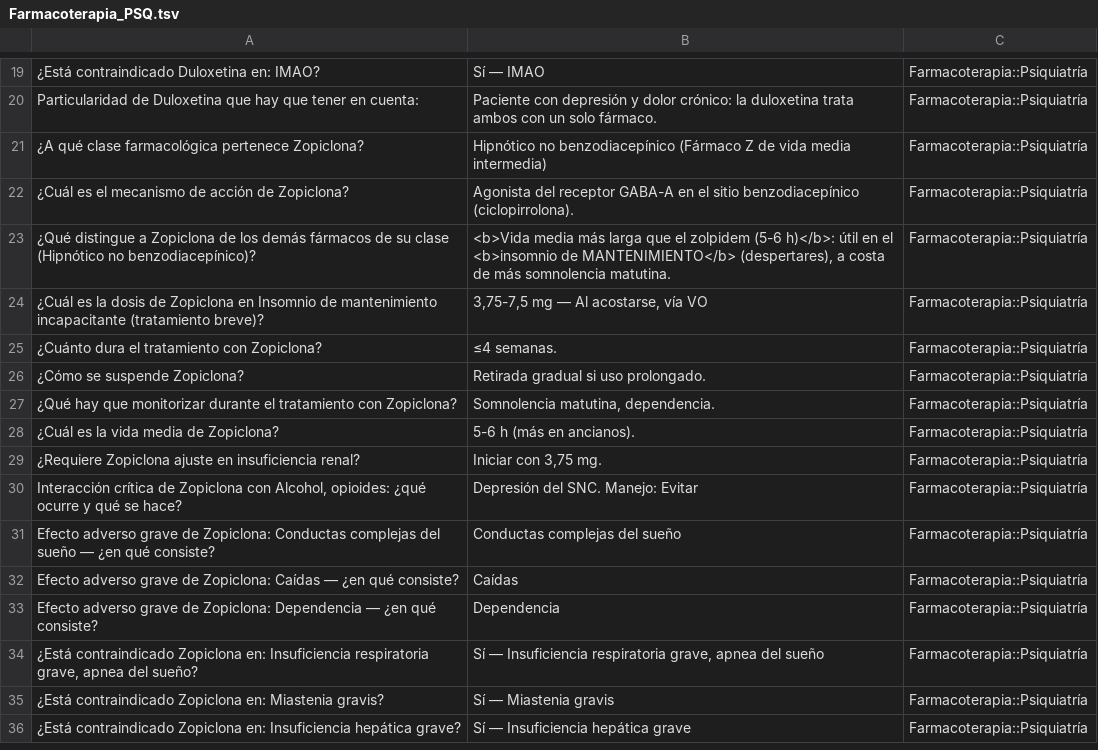
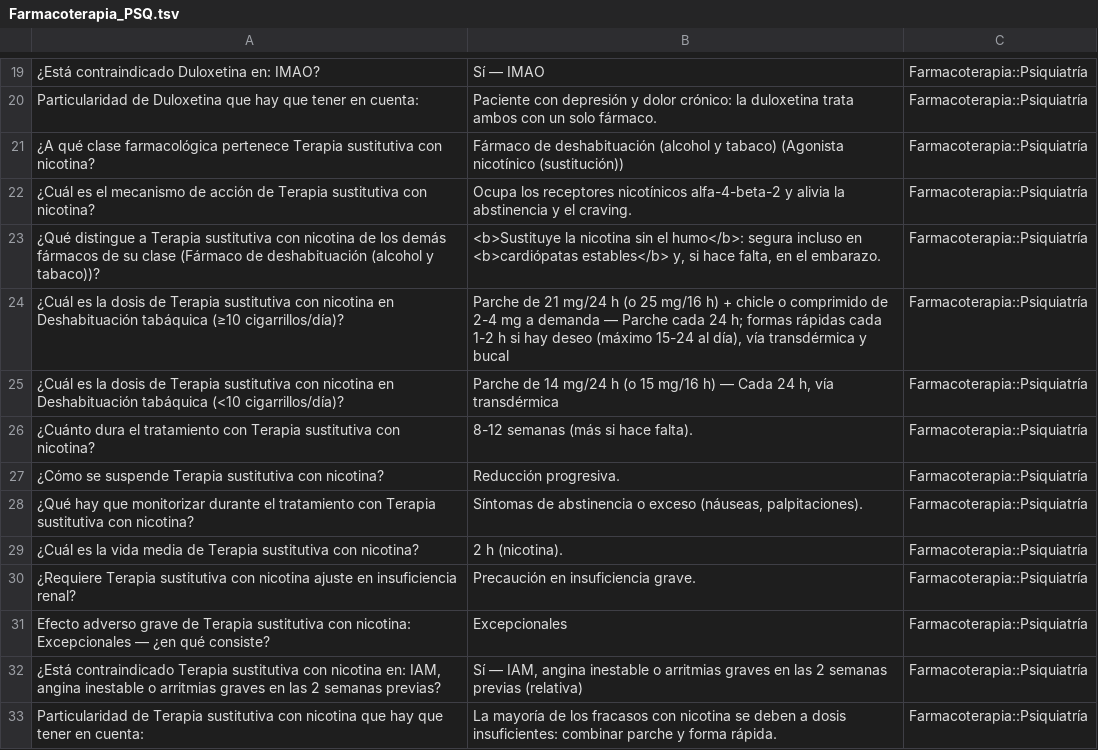
Before and after one commit to Medeiros1333/plataformas-medicas, a TSV file: Farmaco/anki/Farmacoterapia_PSQ.tsv, drawn as a sheet; only a part is shown, gaps mark what is left out; the shorter side is filled out with more unchanged rows; the diff covers the shown part only; the diff names each change by its address in the sheet, - before the commit and + after, or states it on an @@ line.

Commit message:
Farmaco: bloque A completo - 154 patologias, infecciones tropicales, 0 sin_ficha

```diff
--- a/Farmaco/anki/Farmacoterapia_PSQ.tsv
+++ b/Farmaco/anki/Farmacoterapia_PSQ.tsv
+row 21: ¿A qué clase farmacológica pertenece Terapia sustitutiva con nicotina? | Fármaco de deshabituación (alcohol y tabaco) (Agonista nicotínico (sustitución)) | Farmacoterapia::Psiquiatría
+row 22: ¿Cuál es el mecanismo de acción de Terapia sustitutiva con nicotina? | Ocupa los receptores nicotínicos alfa-4-beta-2 y alivia la abstinencia y el craving. | Farmacoterapia::Psiquiatría
+row 23: ¿Qué distingue a Terapia sustitutiva con nicotina de los demás fármacos de su clase (Fármaco de deshabituación (alcohol y tabaco))? | <b>Sustituye la nicotina sin el humo</b>: segura incluso en <b>cardiópatas estables</b> y, si hace falta, en el embarazo. | Farmacoterapia::Psiquiatría
+row 24: ¿Cuál es la dosis de Terapia sustitutiva con nicotina en Deshabituación tabáquica (≥10 cigarrillos/día)? | Parche de 21 mg/24 h (o 25 mg/16 h) + chicle o comprimido de 2-4 mg a demanda — Parche cada 24 h; formas rápidas cada 1-2 h si hay deseo (máximo 15-24 al día), vía transdérmica y bucal | Farmacoterapia::Psiquiatría
+row 25: ¿Cuál es la dosis de Terapia sustitutiva con nicotina en Deshabituación tabáquica (<10 cigarrillos/día)? | Parche de 14 mg/24 h (o 15 mg/16 h) — Cada 24 h, vía transdérmica | Farmacoterapia::Psiquiatría
+row 26: ¿Cuánto dura el tratamiento con Terapia sustitutiva con nicotina? | 8-12 semanas (más si hace falta). | Farmacoterapia::Psiquiatría
+row 27: ¿Cómo se suspende Terapia sustitutiva con nicotina? | Reducción progresiva. | Farmacoterapia::Psiquiatría
+row 28: ¿Qué hay que monitorizar durante el tratamiento con Terapia sustitutiva con nicotina? | Síntomas de abstinencia o exceso (náuseas, palpitaciones). | Farmacoterapia::Psiquiatría
+row 29: ¿Cuál es la vida media de Terapia sustitutiva con nicotina? | 2 h (nicotina). | Farmacoterapia::Psiquiatría
+row 30: ¿Requiere Terapia sustitutiva con nicotina ajuste en insuficiencia renal? | Precaución en insuficiencia grave. | Farmacoterapia::Psiquiatría
+row 31: Efecto adverso grave de Terapia sustitutiva con nicotina: Excepcionales — ¿en qué consiste? | Excepcionales | Farmacoterapia::Psiquiatría
+row 32: ¿Está contraindicado Terapia sustitutiva con nicotina en: IAM, angina inestable o arritmias graves en las 2 semanas previas? | Sí — IAM, angina inestable o arritmias graves en las 2 semanas previas (relativa) | Farmacoterapia::Psiquiatría
+row 33: Particularidad de Terapia sustitutiva con nicotina que hay que tener en cuenta: | La mayoría de los fracasos con nicotina se deben a dosis insuficientes: combinar parche y forma rápida. | Farmacoterapia::Psiquiatría
```
Also changed, not shown: 13 added rows elsewhere in this file, Farmaco/anki/Patologias_DIG.tsv, Farmaco/anki/Patologias_END.tsv, 28 other files.
